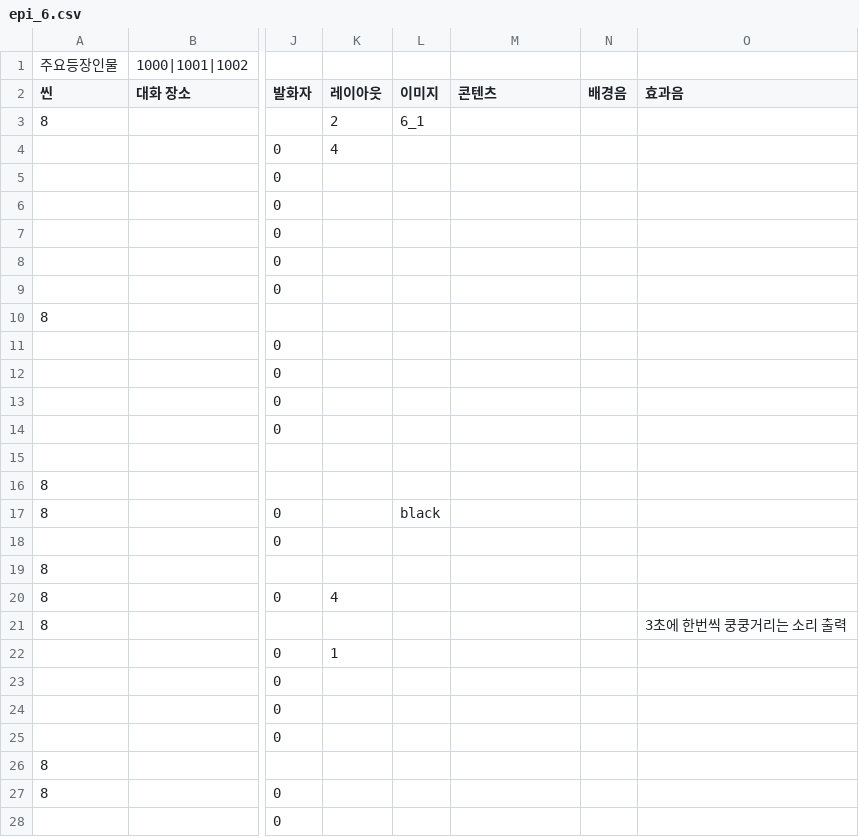
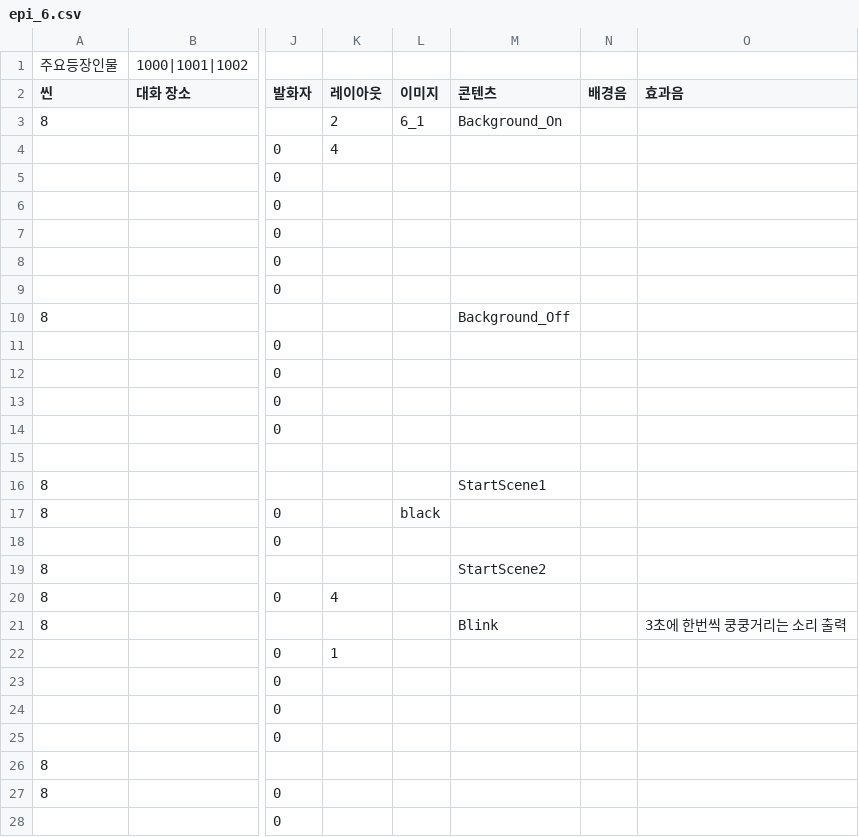
Before and after one commit to sopipc167/UnSleep, a CSV file: UnSleep/Assets/Resources/epi_csv/epi_6.csv, drawn as a sheet; only a part is shown, gaps mark what is left out; the diff names each change by its address in the sheet, - before the commit and + after, or states it on an @@ line.

```diff
--- a/UnSleep/Assets/Resources/epi_csv/epi_6.csv
+++ b/UnSleep/Assets/Resources/epi_csv/epi_6.csv
-M3 (콘텐츠): (empty)
+M3 (콘텐츠): Background_On
-M10 (콘텐츠): (empty)
+M10 (콘텐츠): Background_Off
-M16 (콘텐츠): (empty)
+M16 (콘텐츠): StartScene1
-M19 (콘텐츠): (empty)
+M19 (콘텐츠): StartScene2
-M21 (콘텐츠): (empty)
+M21 (콘텐츠): Blink
```
Also changed, not shown: UnSleep/Assets/Resources/epi_csv/epi_1.csv, 8 other files.
